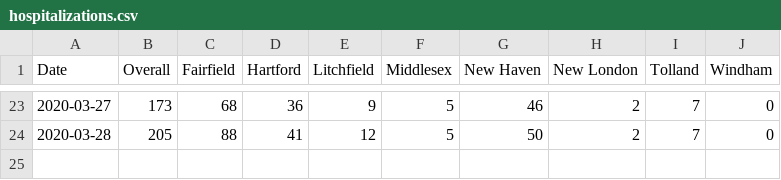
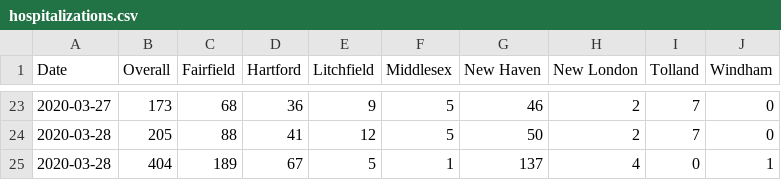
Before and after one commit to trescenzi/ct-covid, a CSV file: data/hospitalizations.csv, drawn as a sheet; only a part is shown, gaps mark what is left out.

Commit message:
data from the 29th (#3)
* data from the 29th

* Update hospitalizations.csv

* Update deaths.csv

* Update index.js

```diff
--- a/data/hospitalizations.csv
+++ b/data/hospitalizations.csv
@@ -24 +24,2 @@ Date,Overall,Fairfield,Hartford,Litchfield,Middlesex,New Haven,New London,Tollan
 2020-03-28,205,88,41,12,5,50,2,7,0
+2020-03-28,404,189,67,5,1,137,4,0,1
```
Also changed, not shown: data/cases.csv, data/deaths.csv, 1 other file.
